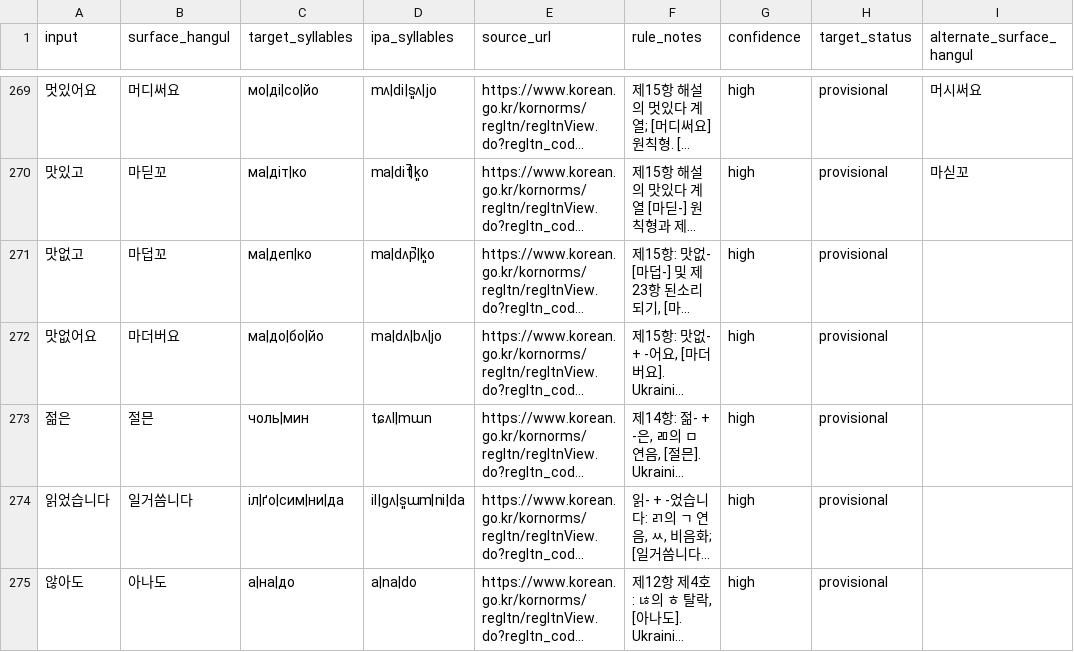
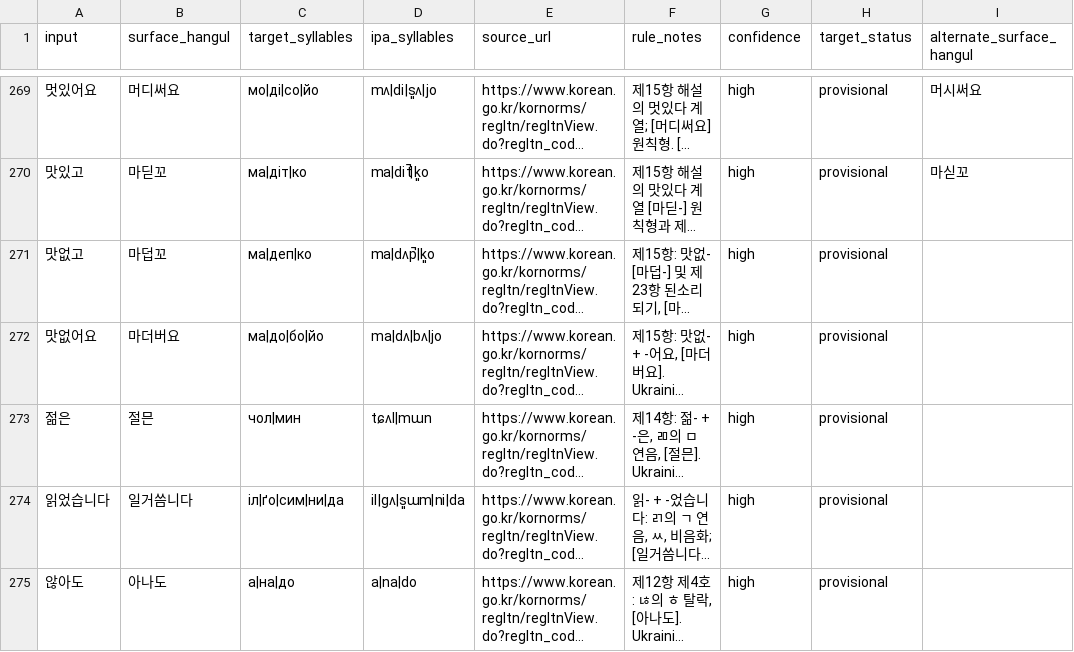
Before and after one commit to ClippyFirst/Korean-Ukrainian-Phonetic-System, a CSV file: data/korean/lexical_pronunciations.csv, drawn as a sheet; only a part is shown, gaps mark what is left out; long unchanged cells end in …; the diff covers the shown part only; the diff names each change by its address in the sheet, - before the commit and + after, or states it on an @@ line.

Commit message:
Refine coda mapping and contextual affricate IPA

```diff
--- a/data/korean/lexical_pronunciations.csv
+++ b/data/korean/lexical_pronunciations.csv
-C273 (target_syllables): чоль|мин
+C273 (target_syllables): чол|мин
```
Also changed, not shown: 8 edited cells elsewhere in this file.
